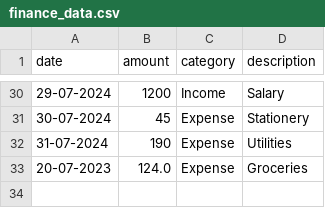
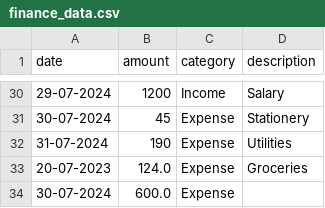
Before and after one commit to Steve-B17/finance_tracker, a CSV file: finance_data.csv, drawn as a sheet; only a part is shown, gaps mark what is left out.

Commit message:
Add via upload

```diff
--- a/finance_data.csv
+++ b/finance_data.csv
@@ -33 +33,2 @@ date,amount,category,description
 20-07-2023,124.0,Expense,Groceries
+30-07-2024,600.0,Expense,
```
